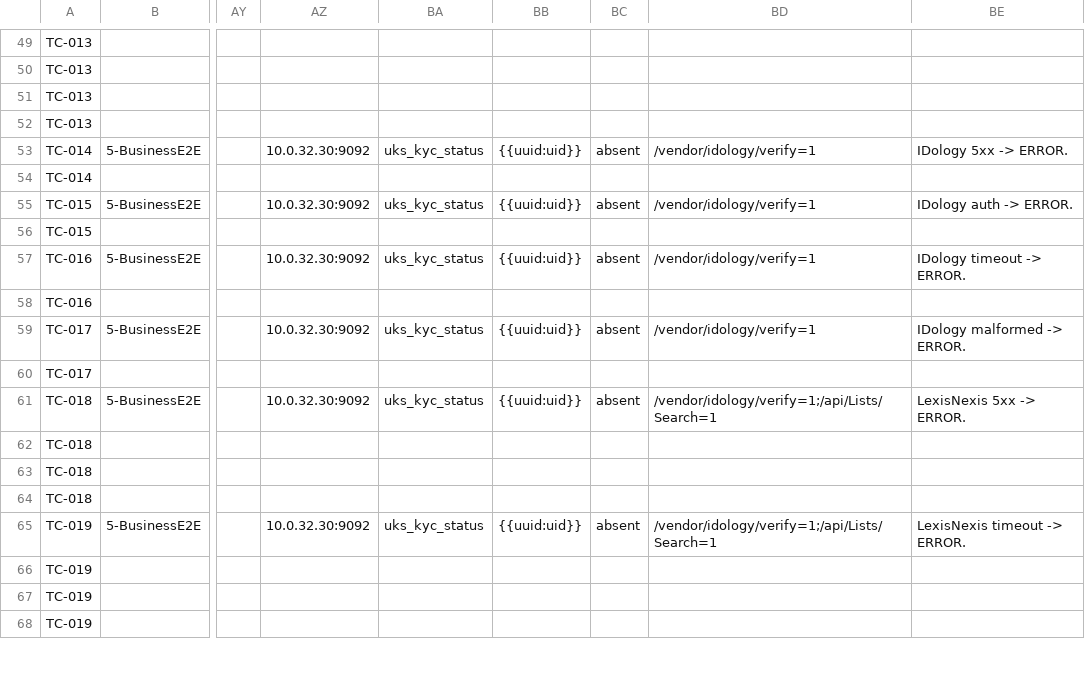
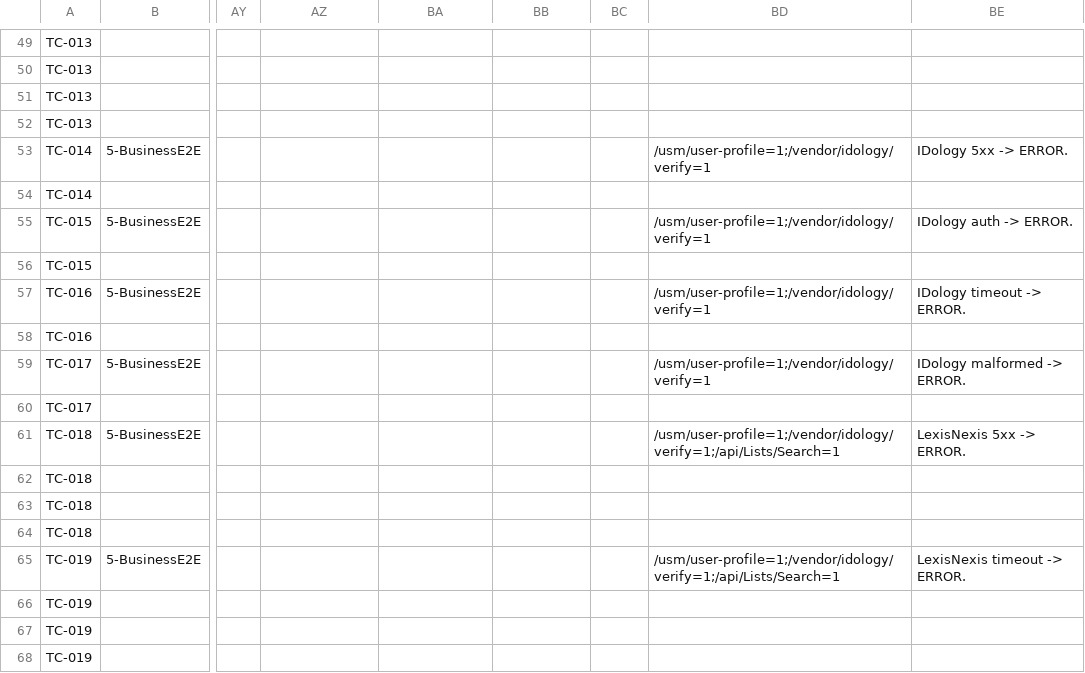
Before and after one commit to BrightMoney-AI/brightmoney-mock-uks, a CSV file: data/kyc_cases.csv, drawn as a sheet; only a part is shown, gaps mark what is left out; the diff covers the shown part only; the diff names each change by its address in the sheet, - before the commit and + after, or states it on an @@ line.

```diff
--- a/data/kyc_cases.csv
+++ b/data/kyc_cases.csv
-AZ53: 10.0.32.30:9092
+AZ53: (empty)
-BA53: uks_kyc_status
+BA53: (empty)
-BB53: {{uuid:uid}}
+BB53: (empty)
-BC53: absent
+BC53: (empty)
-BD53: /vendor/idology/verify=1
+BD53: /usm/user-profile=1;/vendor/idology/verify=1
-AZ55: 10.0.32.30:9092
+AZ55: (empty)
-BA55: uks_kyc_status
+BA55: (empty)
-BB55: {{uuid:uid}}
+BB55: (empty)
-BC55: absent
+BC55: (empty)
-BD55: /vendor/idology/verify=1
+BD55: /usm/user-profile=1;/vendor/idology/verify=1
-AZ57: 10.0.32.30:9092
+AZ57: (empty)
-BA57: uks_kyc_status
+BA57: (empty)
-BB57: {{uuid:uid}}
+BB57: (empty)
-BC57: absent
+BC57: (empty)
-BD57: /vendor/idology/verify=1
+BD57: /usm/user-profile=1;/vendor/idology/verify=1
-AZ59: 10.0.32.30:9092
+AZ59: (empty)
-BA59: uks_kyc_status
+BA59: (empty)
-BB59: {{uuid:uid}}
+BB59: (empty)
-BC59: absent
+BC59: (empty)
-BD59: /vendor/idology/verify=1
+BD59: /usm/user-profile=1;/vendor/idology/verify=1
-AZ61: 10.0.32.30:9092
+AZ61: (empty)
-BA61: uks_kyc_status
+BA61: (empty)
-BB61: {{uuid:uid}}
+BB61: (empty)
-BC61: absent
+BC61: (empty)
-BD61: /vendor/idology/verify=1;/api/Lists/Search=1
+BD61: /usm/user-profile=1;/vendor/idology/verify=1;/api/Lists/Search=1
-AZ65: 10.0.32.30:9092
+AZ65: (empty)
-BA65: uks_kyc_status
+BA65: (empty)
-BB65: {{uuid:uid}}
+BB65: (empty)
-BC65: absent
+BC65: (empty)
-BD65: /vendor/idology/verify=1;/api/Lists/Search=1
+BD65: /usm/user-profile=1;/vendor/idology/verify=1;/api/Lists/Search=1
```
Also changed, not shown: 102 edited cells elsewhere in this file, data/demo_idl_ln_pass.csv, data/test_suite_full.csv.
